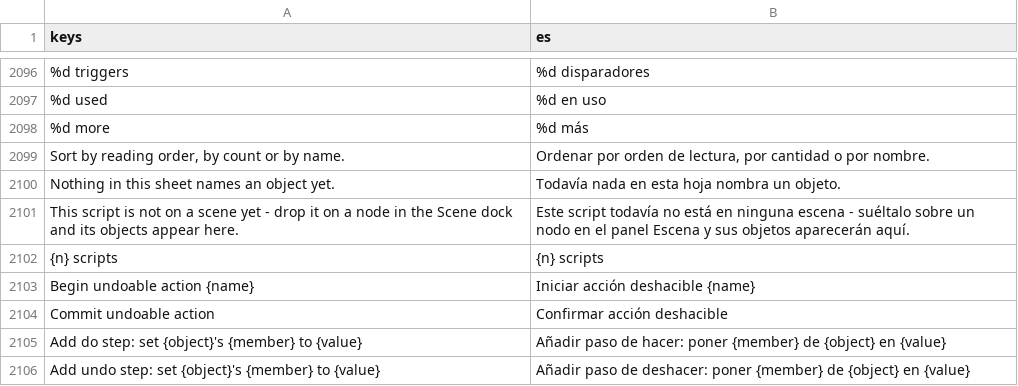
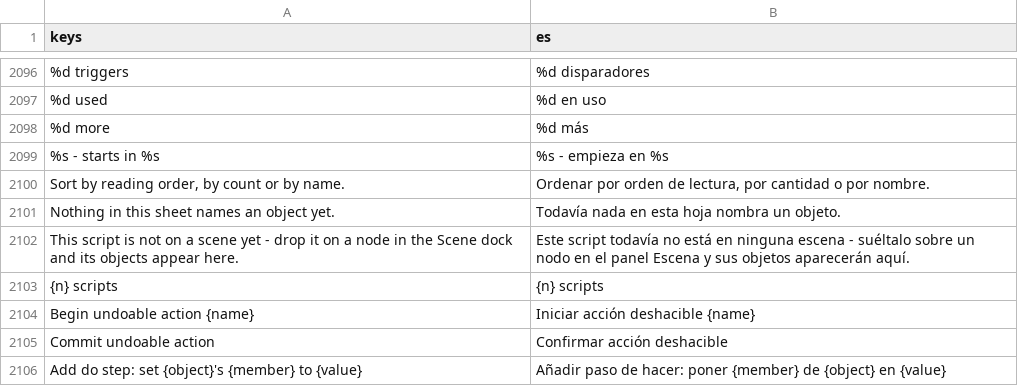
Before and after one commit to SalmanShhh/Godot-EventSheet-Visual-Scripting, a CSV file: addons/eventsheet/translations/es.csv, drawn as a sheet; only a part is shown, gaps mark what is left out; the shorter side is filled out with more unchanged rows; the diff names each change by its address in the sheet, - before the commit and + after, or states it on an @@ line.

```diff
--- a/addons/eventsheet/translations/es.csv
+++ b/addons/eventsheet/translations/es.csv
+row 2099: %s - starts in %s | %s - empieza en %s
```
Also changed, not shown: addons/eventsheet/translations/de.csv, addons/eventsheet/translations/fr.csv, 16 other files.
